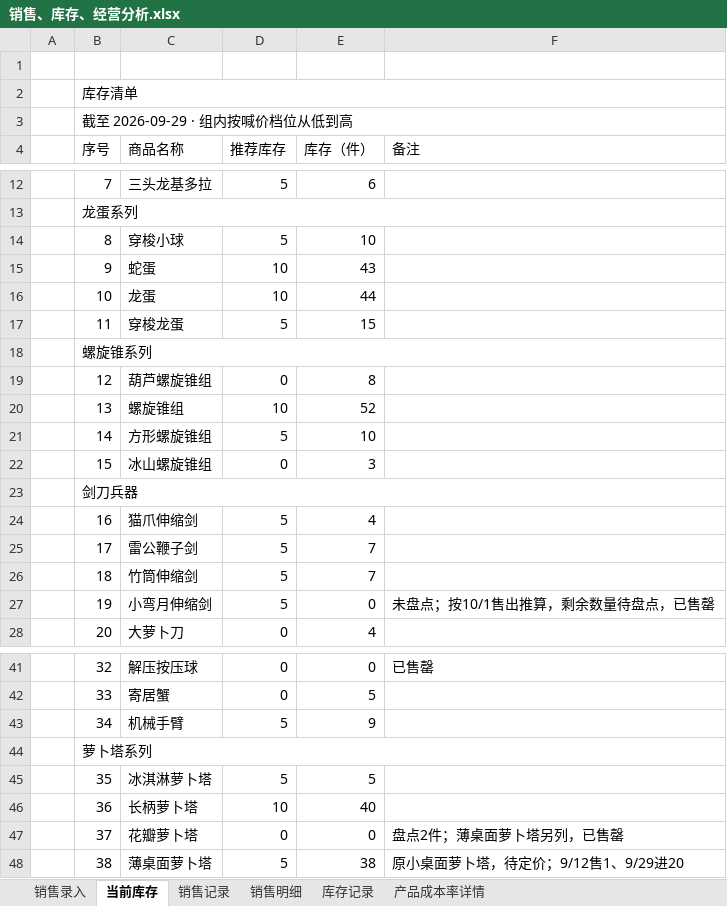
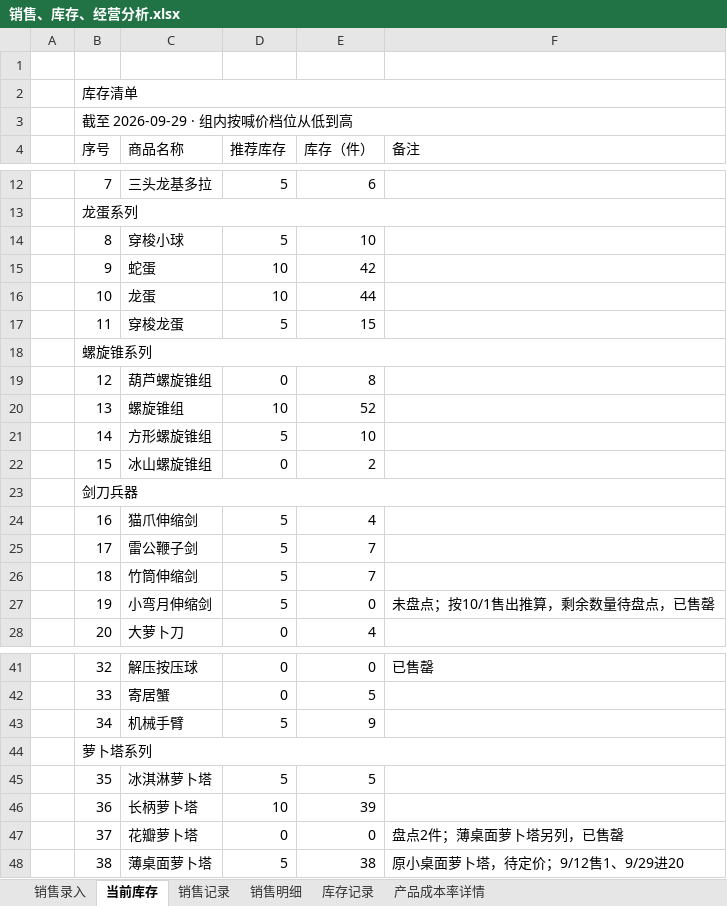
Before and after one commit to QingTian07/stall-data, an Excel workbook: 销售、库存、经营分析.xlsx, sheet 当前库存, drawn as a sheet; only a part is shown, gaps mark what is left out; values as stored, in another font and other column widths than the file's, no cell formats; conditional formats not drawn; the diff names each change by its address in the sheet, - before the commit and + after, or states it on an @@ line.

```diff
--- a/销售、库存、经营分析.xlsx (sheet 当前库存)
+++ b/销售、库存、经营分析.xlsx (sheet 当前库存)
-E15 (库存（件）): 43
+E15 (库存（件）): 42
-E22 (库存（件）): 3
+E22 (库存（件）): 2
-E46 (库存（件）): 40
+E46 (库存（件）): 39
```
Also changed, not shown: sheet 产品成本率详情, sheet 销售记录, sheet 销售明细, cell formats.
